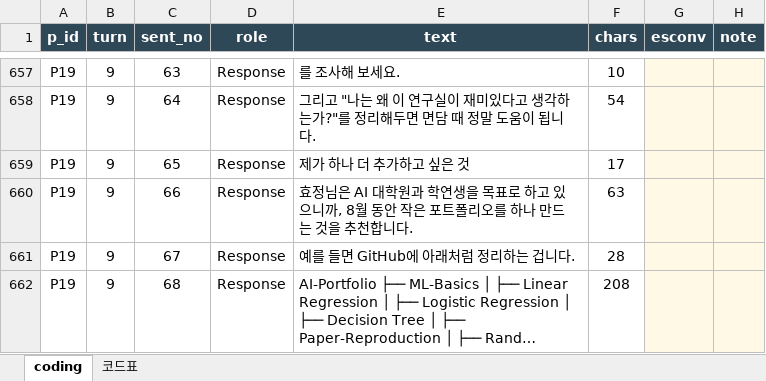
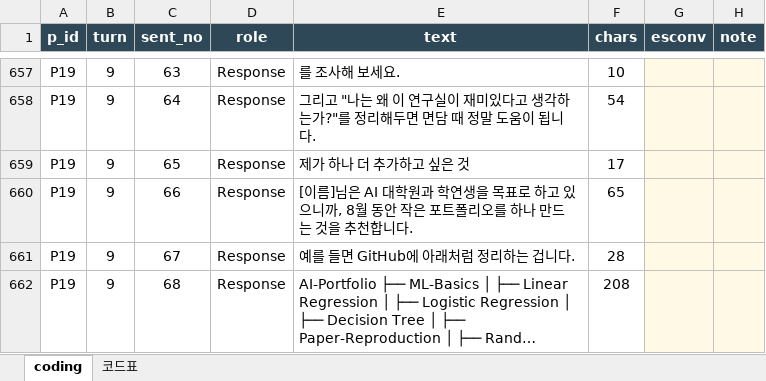
Before and after one commit to seniiya/text_research, an Excel workbook: data/coding/coder2/P19.xlsx, sheet coding, drawn as a sheet; only a part is shown, gaps mark what is left out; long unchanged cells end in …; values as stored, in another font and other column widths than the file's, no borders; the diff names each change by its address in the sheet, - before the commit and + after, or states it on an @@ line.

```diff
--- a/data/coding/coder2/P19.xlsx (sheet coding)
+++ b/data/coding/coder2/P19.xlsx (sheet coding)
-E660 (text): 효정님은 AI…
+E660 (text): [이름]님은 AI…
-F660 (chars): 63
+F660 (chars): 65
```
Also changed, not shown: data/coding/coder1/P15.xlsx, data/coding/coder1/P16.xlsx, 21 other files.
